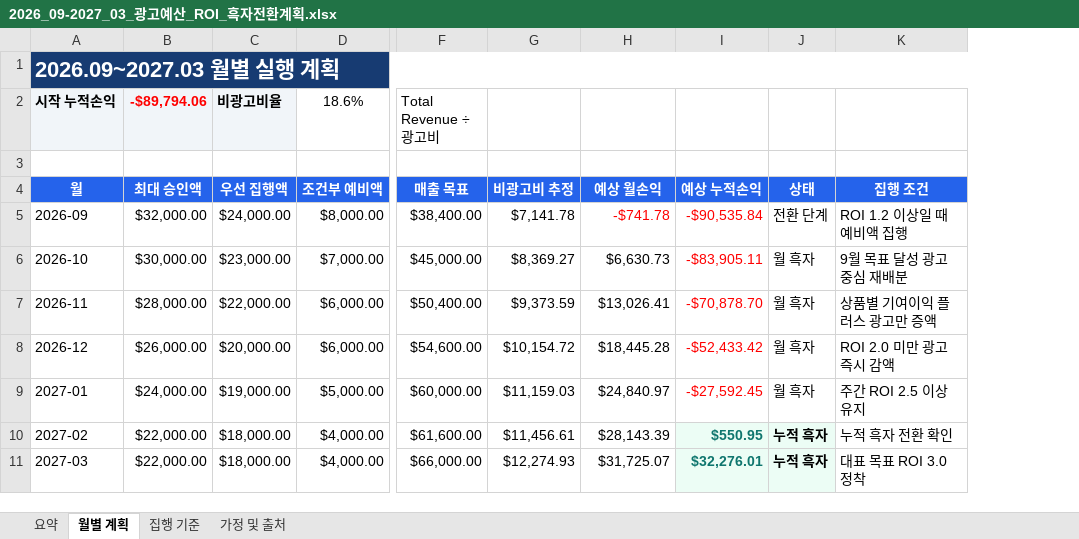
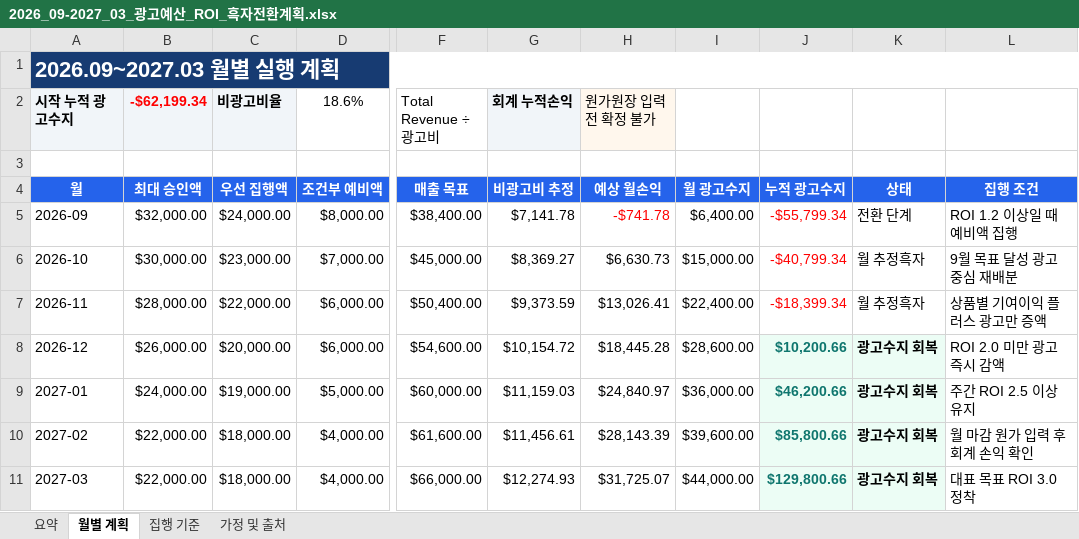
Before and after one commit to shuken1019/TikTok-DashBoard, an Excel workbook: 2026_09-2027_03_광고예산_ROI_흑자전환계획.xlsx, sheet 월별 계획, drawn as a sheet; only a part is shown, gaps mark what is left out; values as stored, in another font and other column widths than the file's, no borders; conditional formats not drawn; removed rows and columns are numbered as before the commit, all else as after; the diff names each change by its address in the sheet, - before the commit and + after, or states it on an @@ line.

```diff
--- a/2026_09-2027_03_광고예산_ROI_흑자전환계획.xlsx (sheet 월별 계획)
+++ b/2026_09-2027_03_광고예산_ROI_흑자전환계획.xlsx (sheet 월별 계획)
-column I, rows 4-11: 예상 누적손익 | -$90,535.84 | -$83,905.11 | -$70,878.70 | -$52,433.42 | -$27,592.45 | $550.95 | $32,276.01
-column J, rows 4-11: 상태 | 전환 단계 | 월 흑자 | 월 흑자 | 월 흑자 | 월 흑자 | 누적 흑자 | 누적 흑자
+column I, rows 4-11: 월 광고수지 | $6,400.00 | $15,000.00 | $22,400.00 | $28,600.00 | $36,000.00 | $39,600.00 | $44,000.00
+column J, rows 4-11: 누적 광고수지 | -$55,799.34 | -$40,799.34 | -$18,399.34 | $10,200.66 | $46,200.66 | $85,800.66 | $129,800.66
+column K, rows 4-11: 상태 | 전환 단계 | 월 추정흑자 | 월 추정흑자 | 광고수지 회복 | 광고수지 회복 | 광고수지 회복 | 광고수지 회복
-A2: 시작 누적손익
+A2: 시작 누적 광고수지
-B2: -$89,794.06
+B2: -$62,199.34
-G2: (empty)
+G2: 회계 누적손익
-G2 fill: none
+G2 fill: #F1F5F9
-H2: (empty)
+H2: 원가원장 입력 전 확정 불가
-H2 fill: none
+H2 fill: #FFF7ED
-L10: 누적 흑자 전환 확인
+L10: 월 마감 원가 입력 후 회계 손익 확인
```
Also changed, not shown: sheet 요약, sheet 가정 및 출처, sheet 집행 기준, 1 other file.
